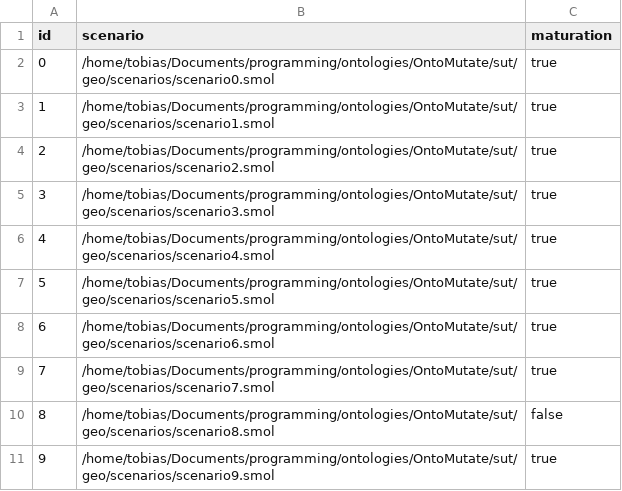
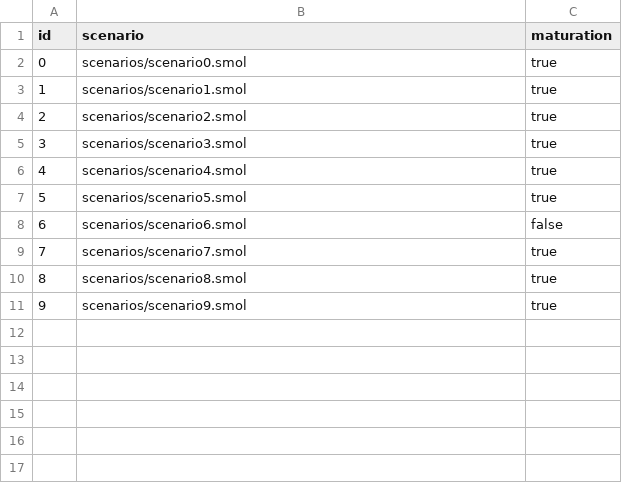
Before and after one commit to smolang/RDFMutate, a CSV file: sut/geo/scenarios/scenarios.csv, drawn as a sheet.

Commit message:
work on scenario generation

```diff
--- a/sut/geo/scenarios/scenarios.csv
+++ b/sut/geo/scenarios/scenarios.csv
@@ -1,11 +1,11 @@
 id,scenario,maturation
-0,/home/tobias/Documents/programming/ontologies/OntoMutate/sut/geo/scenarios/scenario0.smol,true
-1,/home/tobias/Documents/programming/ontologies/OntoMutate/sut/geo/scenarios/scenario1.smol,true
-2,/home/tobias/Documents/programming/ontologies/OntoMutate/sut/geo/scenarios/scenario2.smol,true
-3,/home/tobias/Documents/programming/ontologies/OntoMutate/sut/geo/scenarios/scenario3.smol,true
-4,/home/tobias/Documents/programming/ontologies/OntoMutate/sut/geo/scenarios/scenario4.smol,true
-5,/home/tobias/Documents/programming/ontologies/OntoMutate/sut/geo/scenarios/scenario5.smol,true
-6,/home/tobias/Documents/programming/ontologies/OntoMutate/sut/geo/scenarios/scenario6.smol,true
-7,/home/tobias/Documents/programming/ontologies/OntoMutate/sut/geo/scenarios/scenario7.smol,true
-8,/home/tobias/Documents/programming/ontologies/OntoMutate/sut/geo/scenarios/scenario8.smol,false
-9,/home/tobias/Documents/programming/ontologies/OntoMutate/sut/geo/scenarios/scenario9.smol,true
+0,scenarios/scenario0.smol,true
+1,scenarios/scenario1.smol,true
+2,scenarios/scenario2.smol,true
+3,scenarios/scenario3.smol,true
+4,scenarios/scenario4.smol,true
+5,scenarios/scenario5.smol,true
+6,scenarios/scenario6.smol,false
+7,scenarios/scenario7.smol,true
+8,scenarios/scenario8.smol,true
+9,scenarios/scenario9.smol,true
```
Also changed, not shown: 17 other files.
